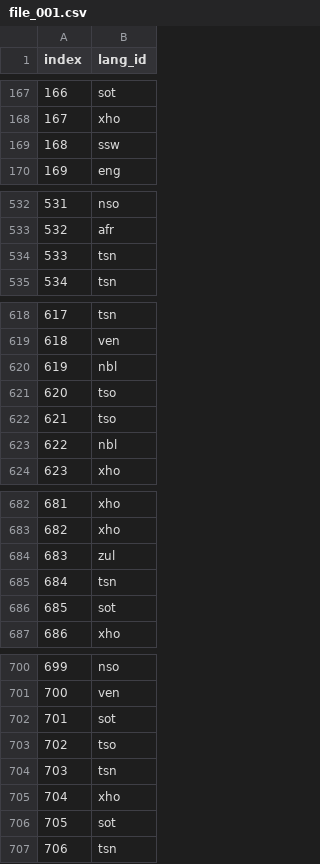
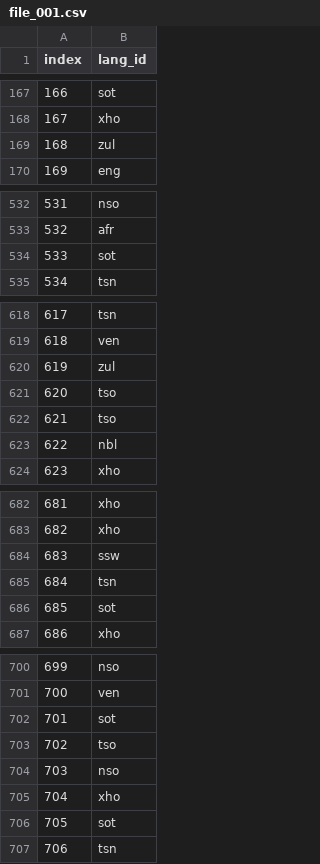
Before and after one commit to endiesworld/NLP_Predict_Challenge, a CSV file: file_001.csv, drawn as a sheet; only a part is shown, gaps mark what is left out; the diff covers the shown part only.

```diff
--- a/file_001.csv
+++ b/file_001.csv
@@ -168,3 +168,3 @@ index,lang_id
 167,xho
-168,ssw
+168,zul
 169,eng
@@ -533,3 +533,3 @@ index,lang_id
 532,afr
-533,tsn
+533,sot
 534,tsn
@@ -619,3 +619,3 @@ index,lang_id
 618,ven
-619,nbl
+619,zul
 620,tso
@@ -683,3 +683,3 @@ index,lang_id
 682,xho
-683,zul
+683,ssw
 684,tsn
@@ -703,3 +703,3 @@ index,lang_id
 702,tso
-703,tsn
+703,nso
 704,xho
```
Also changed, not shown: 65 edited cells elsewhere in this file, 1 other file.
